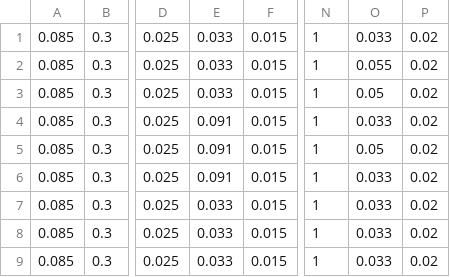
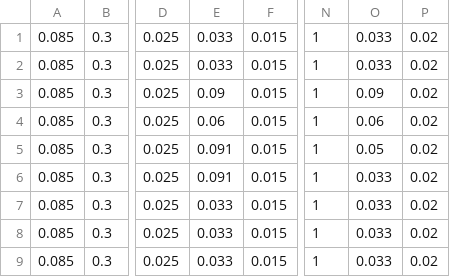
Before and after one commit to davidfgold/TampaBayWater, a CSV file: FinancialModeling/financial_model_DUfactors.csv, drawn as a sheet; only a part is shown, gaps mark what is left out; the diff names each change by its address in the sheet, - before the commit and + after, or states it on an @@ line.

```diff
--- a/FinancialModeling/financial_model_DUfactors.csv
+++ b/FinancialModeling/financial_model_DUfactors.csv
-O2: 0.055
+O2: 0.033
-E3: 0.033
+E3: 0.09
-O3: 0.05
+O3: 0.09
-E4: 0.091
+E4: 0.06
-O4: 0.033
+O4: 0.06
```
Also changed, not shown: FinancialModeling/financial_model_DVs.csv, 7 other files.
